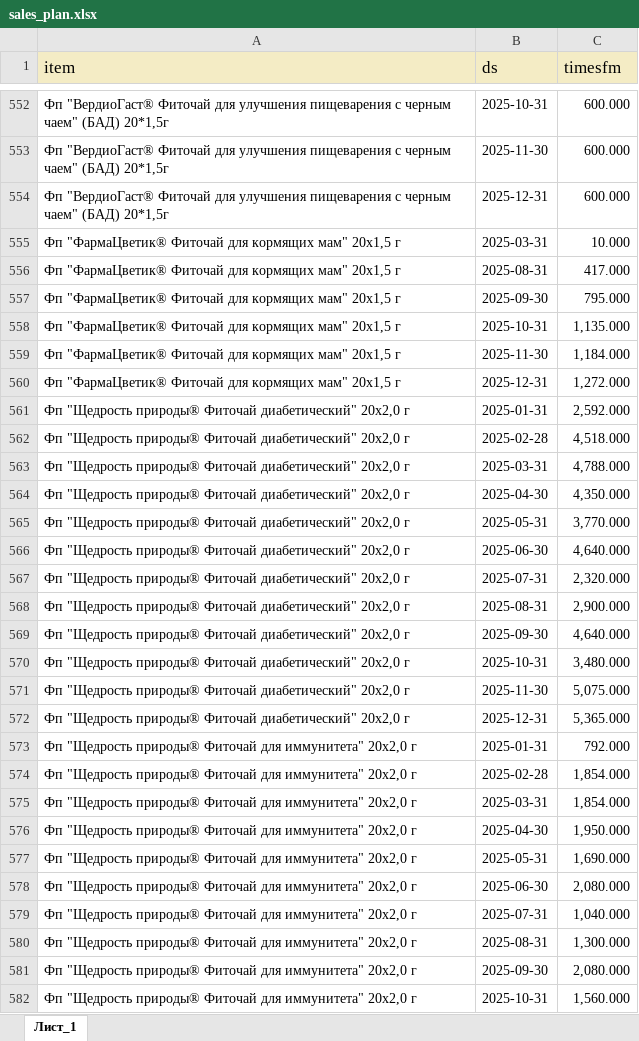
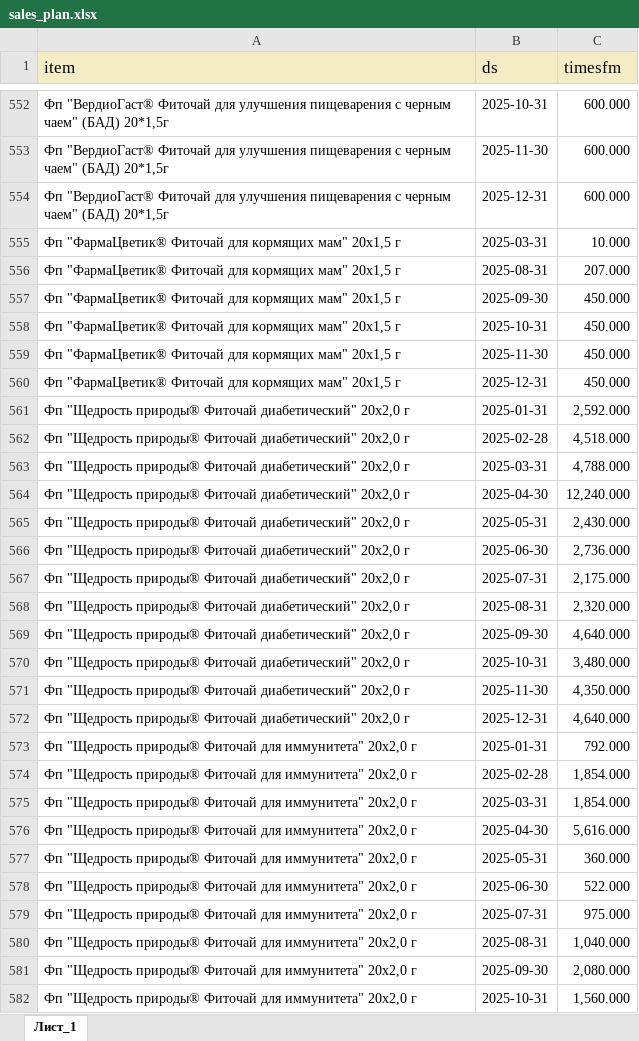
Before and after one commit to andreykoz82/StockAnalysis, an Excel workbook: data/sales_plan.xlsx, sheet Лист_1, drawn as a sheet; only a part is shown, gaps mark what is left out; values as stored, in another font and other column widths than the file's, no borders; the diff covers the shown part only; the diff names each change by its address in the sheet, - before the commit and + after, or states it on an @@ line.

```diff
--- a/data/sales_plan.xlsx (sheet Лист_1)
+++ b/data/sales_plan.xlsx (sheet Лист_1)
-C556 (timesfm): 417.000
+C556 (timesfm): 207.000
-C557 (timesfm): 795.000
+C557 (timesfm): 450.000
-C558 (timesfm): 1,135.000
+C558 (timesfm): 450.000
-C559 (timesfm): 1,184.000
+C559 (timesfm): 450.000
-C560 (timesfm): 1,272.000
+C560 (timesfm): 450.000
-C564 (timesfm): 4,350.000
+C564 (timesfm): 12,240.000
-C565 (timesfm): 3,770.000
+C565 (timesfm): 2,430.000
-C566 (timesfm): 4,640.000
+C566 (timesfm): 2,736.000
-C567 (timesfm): 2,320.000
+C567 (timesfm): 2,175.000
-C568 (timesfm): 2,900.000
+C568 (timesfm): 2,320.000
-C571 (timesfm): 5,075.000
+C571 (timesfm): 4,350.000
-C572 (timesfm): 5,365.000
+C572 (timesfm): 4,640.000
-C576 (timesfm): 1,950.000
+C576 (timesfm): 5,616.000
-C577 (timesfm): 1,690.000
+C577 (timesfm): 360.000
-C578 (timesfm): 2,080.000
+C578 (timesfm): 522.000
-C579 (timesfm): 1,040.000
+C579 (timesfm): 975.000
-C580 (timesfm): 1,300.000
+C580 (timesfm): 1,040.000
```
Also changed, not shown: 1 added row, 1 removed row and 967 edited cells elsewhere in this sheet, data/actual_orders_2stage.xlsx, data/finished_goods_stocks.xlsx, 4 other files.
